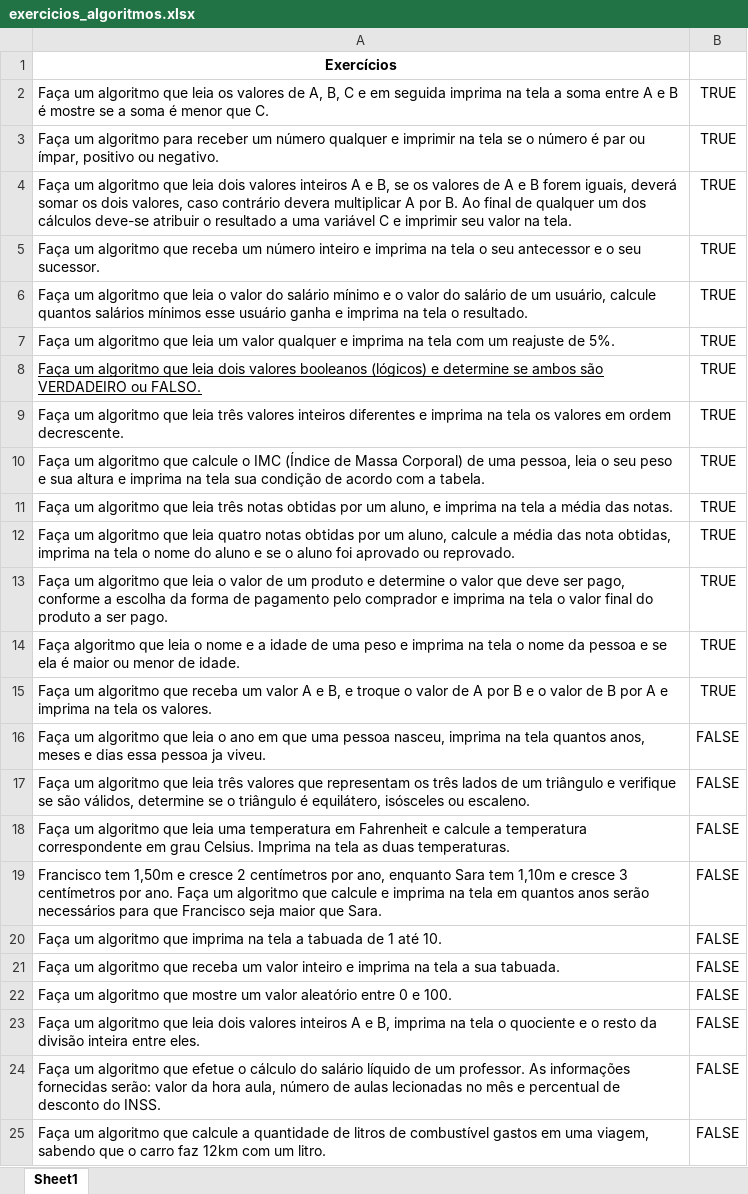
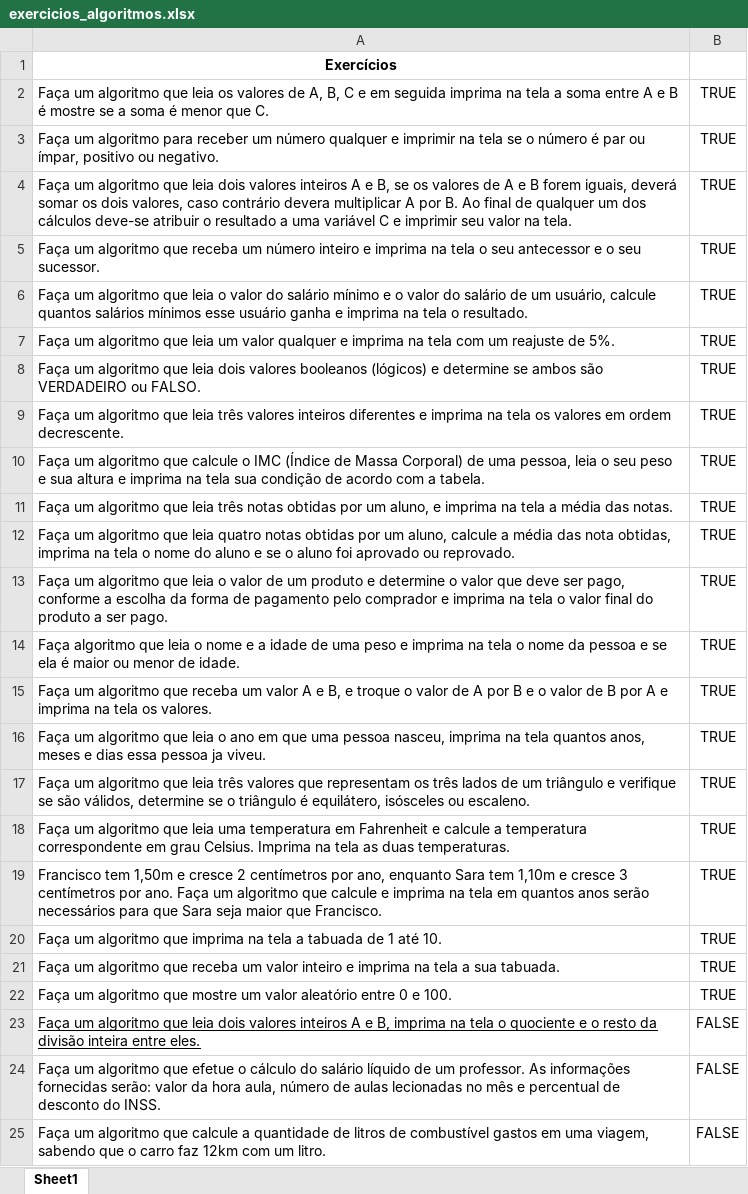
Before and after one commit to EricFNL1/Exercitando-Python, an Excel workbook: exercicios_algoritmos.xlsx, sheet Sheet1, drawn as a sheet; values as stored, in another font and other column widths than the file's, no borders; removed rows and columns are numbered as before the commit, all else as after; the diff names each change by its address in the sheet, - before the commit and + after, or states it on an @@ line.

```diff
--- a/exercicios_algoritmos.xlsx (sheet Sheet1)
+++ b/exercicios_algoritmos.xlsx (sheet Sheet1)
-A8 underline: on
+A8 underline: off
-B16:B18: FALSE
+B16:B18: TRUE
-row 19: Francisco tem 1,50m e cresce 2 centímetros por ano, enquanto Sara tem 1,10m e cresce 3 centímetros por ano. Faça um algoritmo que calcule e imprima na tela em quantos anos serão necessários para que Francisco seja maior que Sara. | FALSE
+row 19: Francisco tem 1,50m e cresce 2 centímetros por ano, enquanto Sara tem 1,10m e cresce 3 centímetros por ano. Faça um algoritmo que calcule e imprima na tela em quantos anos serão necessários para que Sara seja maior que Francisco. | TRUE
-B20:B22: FALSE
+B20:B22: TRUE
-A23 underline: off
+A23 underline: on
```
Also changed, not shown: 7 other files.
